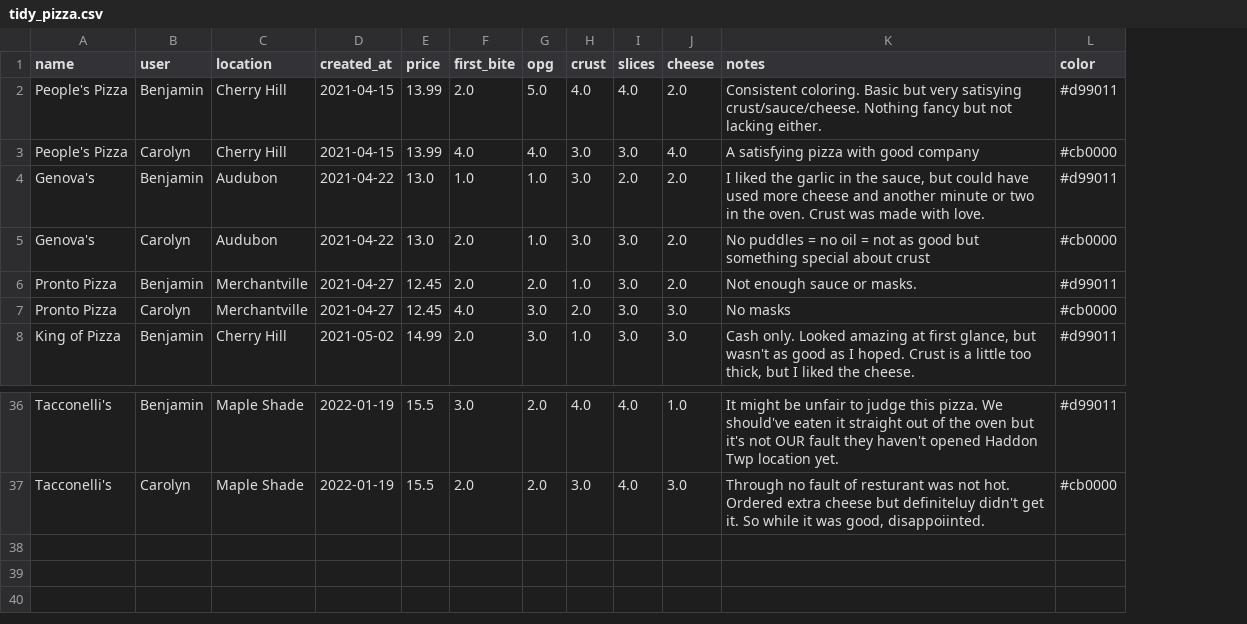
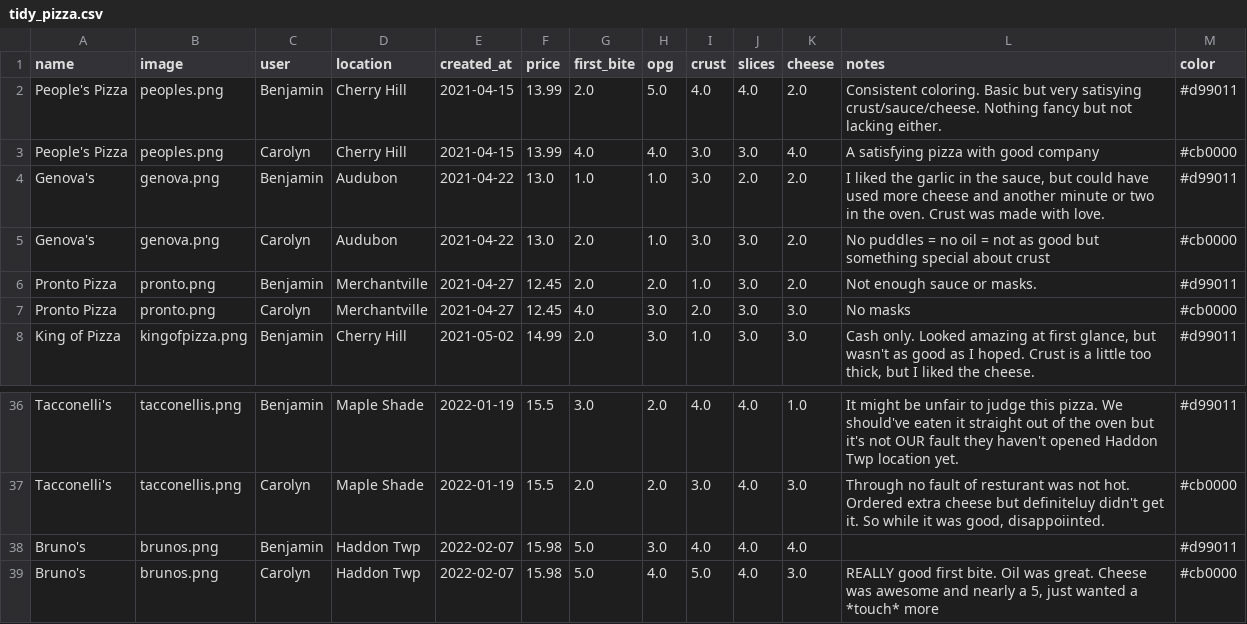
Before and after one commit to bengarvey/plotdevice, a CSV file: src/data/pizza/tidy_pizza.csv, drawn as a sheet; only a part is shown, gaps mark what is left out; the diff names each change by its address in the sheet, - before the commit and + after, or states it on an @@ line.

```diff
--- a/src/data/pizza/tidy_pizza.csv
+++ b/src/data/pizza/tidy_pizza.csv
+column B (image), rows 2-8: peoples.png | peoples.png | genova.png | genova.png | pronto.png | pronto.png | kingofpizza.png; rows 36-37: tacconellis.png | tacconellis.png
+row 38: Bruno's | brunos.png | Benjamin | Haddon Twp | 2022-02-07 | 15.98 | 5.0 | 3.0 | 4.0 | 4.0 | 4.0 |  | #d99011
+row 39: Bruno's | brunos.png | Carolyn | Haddon Twp | 2022-02-07 | 15.98 | 5.0 | 4.0 | 5.0 | 4.0 | 3.0 | REALLY good first bite. Oil was great. Cheese was awesome and nearly a 5, just wanted a *touch* more | #cb0000
```
Also changed, not shown: src/data/pizza/calculated_pizza_total.csv, src/data/pizza/pizza.csv, 23 other files.
